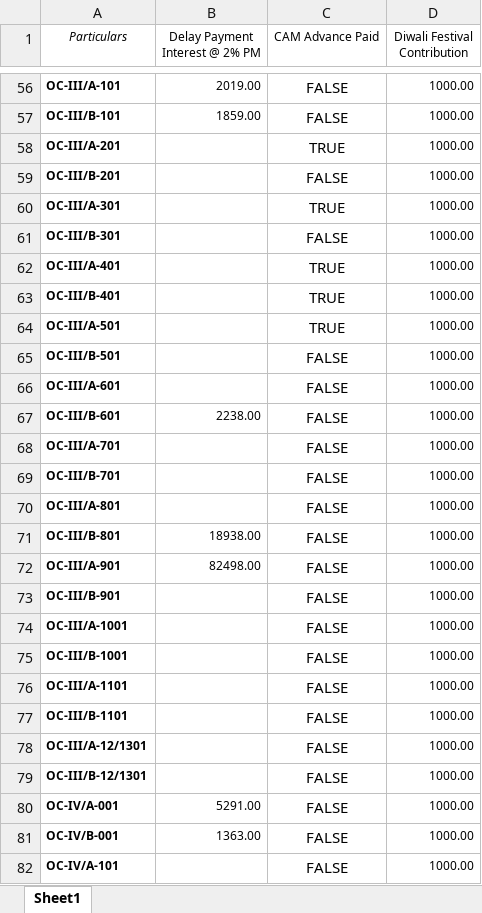
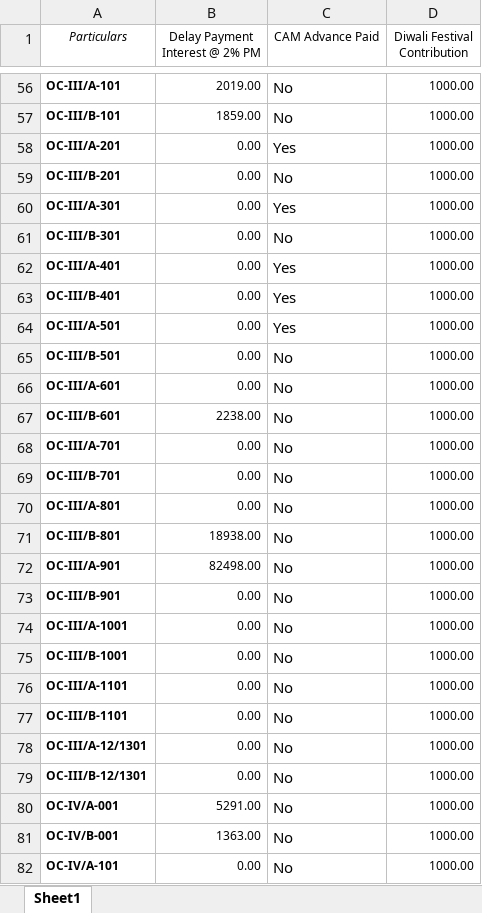
Before and after one commit to abhiroop-goyal/invoice-generator, an Excel workbook: src/Samples/PastDuesV2.xlsx, sheet Sheet1, drawn as a sheet; only a part is shown, gaps mark what is left out; values as stored, in another font and other column widths than the file's, no borders; the diff covers the shown part only; the diff names each change by its address in the sheet, - before the commit and + after, or states it on an @@ line.

```diff
--- a/src/Samples/PastDuesV2.xlsx (sheet Sheet1)
+++ b/src/Samples/PastDuesV2.xlsx (sheet Sheet1)
-C56:C82 alignment: center
+C56:C82 alignment: left
-C56:C57 (CAM Advance Paid): FALSE
+C56:C57 (CAM Advance Paid): No
-B58:B66 (Delay Payment Interest @ 2% PM): (empty)
+B58:B66 (Delay Payment Interest @ 2% PM): 0.00
-C58 (CAM Advance Paid): TRUE
+C58 (CAM Advance Paid): Yes
-C59 (CAM Advance Paid): FALSE
+C59 (CAM Advance Paid): No
-C60 (CAM Advance Paid): TRUE
+C60 (CAM Advance Paid): Yes
-C61 (CAM Advance Paid): FALSE
+C61 (CAM Advance Paid): No
-C62:C64 (CAM Advance Paid): TRUE
+C62:C64 (CAM Advance Paid): Yes
-C65:C82 (CAM Advance Paid): FALSE
+C65:C82 (CAM Advance Paid): No
-B68:B70 (Delay Payment Interest @ 2% PM): (empty)
+B68:B70 (Delay Payment Interest @ 2% PM): 0.00
-B73:B79 (Delay Payment Interest @ 2% PM): (empty)
+B73:B79 (Delay Payment Interest @ 2% PM): 0.00
-B82 (Delay Payment Interest @ 2% PM): (empty)
+B82 (Delay Payment Interest @ 2% PM): 0.00
```
Also changed, not shown: 219 edited cells and cell formats elsewhere in this sheet, src/Samples/AppDetails.xlsx, src/Samples/MasterTemplateV2.xlsx, 16 other files.
